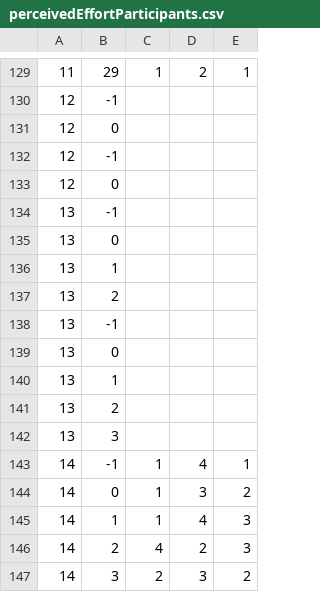
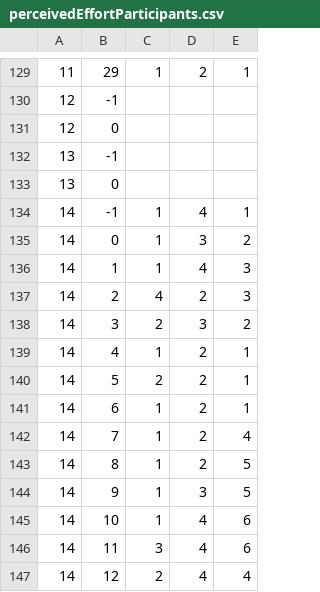
Before and after one commit to AndreeaStefan/SmartuistWrapper, a CSV file: perceivedEffortParticipants.csv, drawn as a sheet; only a part is shown, gaps mark what is left out; the shorter side is filled out with more unchanged rows; the diff names each change by its address in the sheet, - before the commit and + after, or states it on an @@ line.

```diff
--- a/perceivedEffortParticipants.csv
+++ b/perceivedEffortParticipants.csv
-row 132: 12 | -1
-row 133: 12 | 0
-row 136: 13 | 1
-row 137: 13 | 2
-row 138: 13 | -1
-row 139: 13 | 0
-row 140: 13 | 1
-row 141: 13 | 2
-row 142: 13 | 3
```
Also changed, not shown: GradientStatsParticipants.csv, PerceivedEffortNasa.csv, 5 other files.
